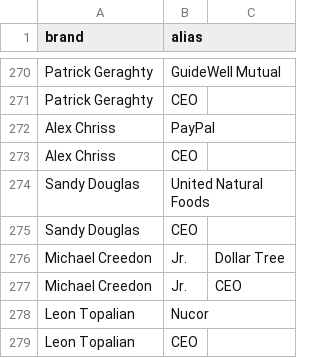
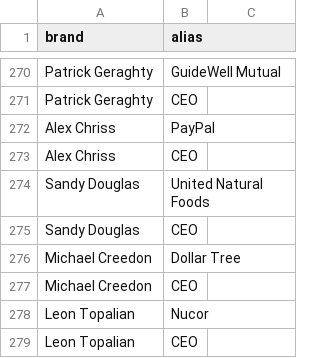
Before and after one commit to PatrickRyanLane/news-sentiment-dashboard, a CSV file: ceo_aliases.csv, drawn as a sheet; only a part is shown, gaps mark what is left out.

Commit message:
Update ceo_aliases.csv

```diff
--- a/ceo_aliases.csv
+++ b/ceo_aliases.csv
@@ -275,4 +275,4 @@ Sandy Douglas,United Natural Foods
 Sandy Douglas,CEO
-Michael Creedon, Jr.,Dollar Tree
-Michael Creedon, Jr.,CEO
+Michael Creedon,Dollar Tree
+Michael Creedon,CEO
 Leon Topalian,Nucor
```
